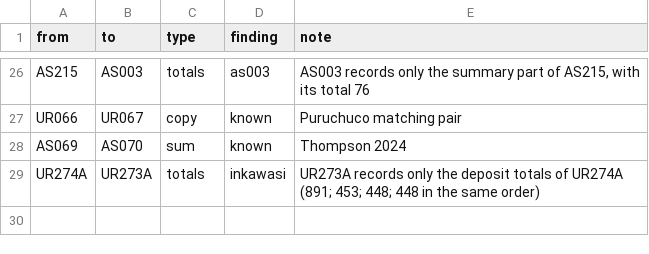
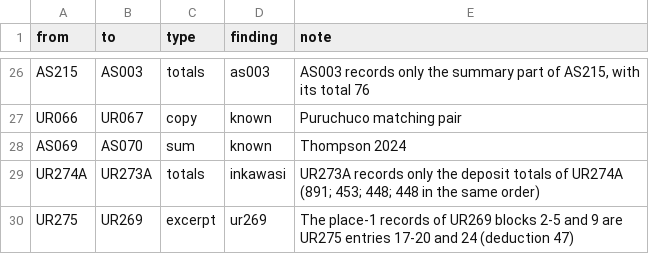
Before and after one commit to VladimirMoor/khipu-links, a CSV file: atlas/curated/links.csv, drawn as a sheet; only a part is shown, gaps mark what is left out.

```diff
--- a/atlas/curated/links.csv
+++ b/atlas/curated/links.csv
@@ -29 +29,2 @@ AS069,AS070,sum,known,Thompson 2024
 UR274A,UR273A,totals,inkawasi,UR273A records only the deposit totals of UR274A (891; 453; 448; 448 in the same order)
+UR275,UR269,excerpt,ur269,The place-1 records of UR269 blocks 2-5 and 9 are UR275 entries 17-20 and 24 (deduction 47)
```
Also changed, not shown: 12 other files.
